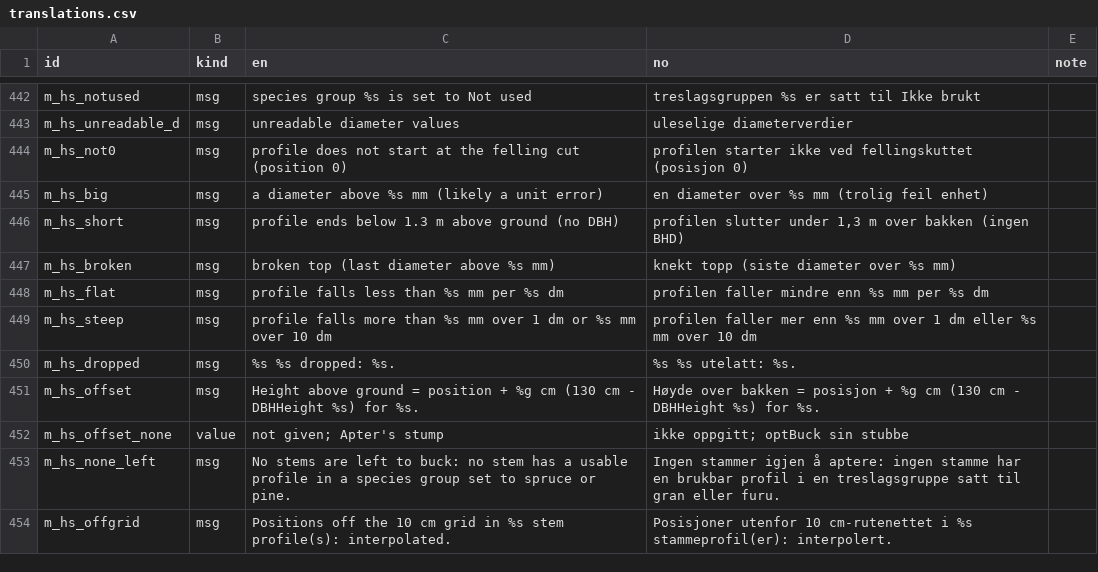
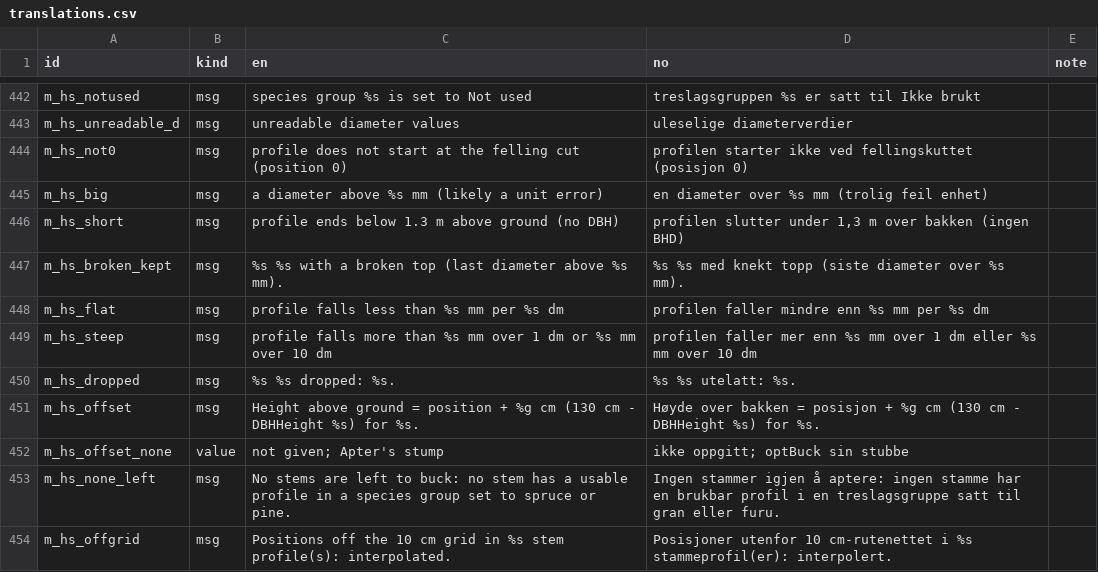
Before and after one commit to SmartForest-no/optBuck, a CSV file: inputs/i18n/translations.csv, drawn as a sheet; only a part is shown, gaps mark what is left out.

Commit message:
Phase 3: keep broken-top stems, only count them
A broken top (last diameter above 200 mm) is now a warning with the count; the stem is kept. Too flat and too steep stems are still dropped. New message m_hs_broken_kept (en + no); audit 26 check 14 and the docs updated.

```diff
--- a/inputs/i18n/translations.csv
+++ b/inputs/i18n/translations.csv
@@ -446,3 +446,3 @@
 "m_hs_short","msg","profile ends below 1.3 m above ground (no DBH)","profilen slutter under 1,3 m over bakken (ingen BHD)",""
-"m_hs_broken","msg","broken top (last diameter above %s mm)","knekt topp (siste diameter over %s mm)",""
+"m_hs_broken_kept","msg","%s %s with a broken top (last diameter above %s mm).","%s %s med knekt topp (siste diameter over %s mm).",""
 "m_hs_flat","msg","profile falls less than %s mm per %s dm","profilen faller mindre enn %s mm per %s dm",""
```
Also changed, not shown: outputs/hpr_stems/audit_26_hpr_stems.csv, 7 other files.
